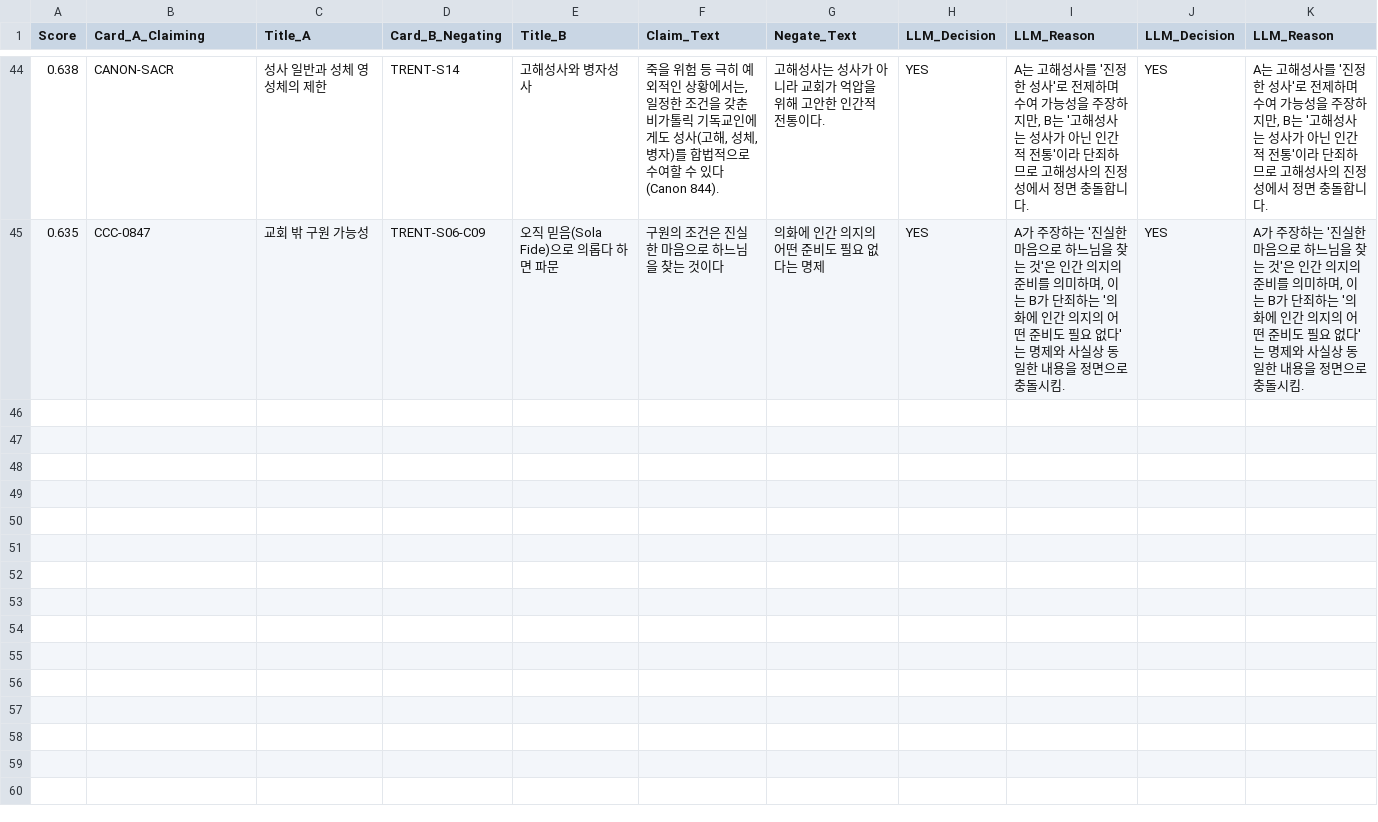
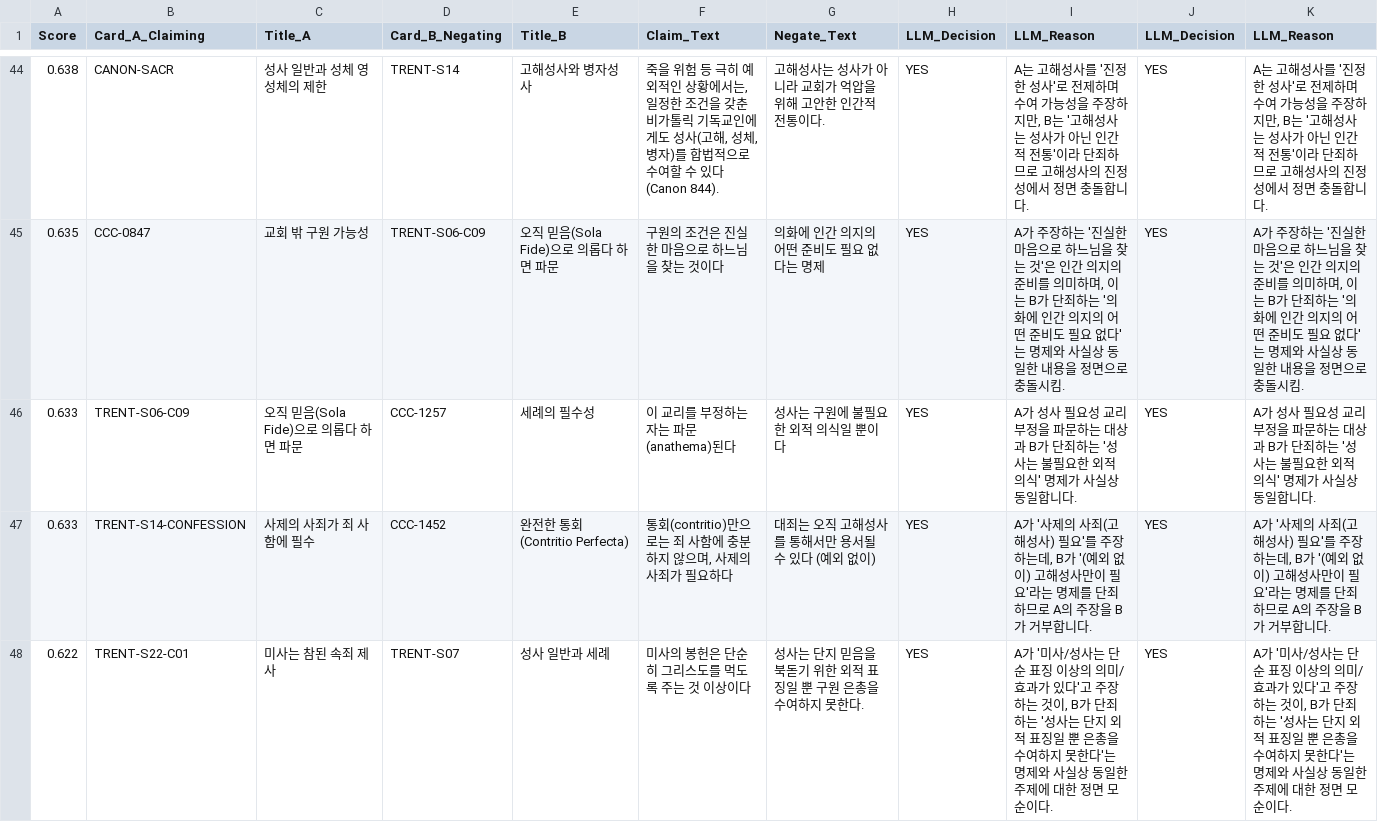
Before and after one commit to jloveonly-prog/the-scripture-audit-ko, a CSV file: the-catholic-audit/07_REPORT/llm_verified_conflicts.csv, drawn as a sheet; only a part is shown, gaps mark what is left out.

Commit message:
feat: add conflict detector script and corresponding report outputs for LLM verification

```diff
--- a/the-catholic-audit/07_REPORT/llm_verified_conflicts.csv
+++ b/the-catholic-audit/07_REPORT/llm_verified_conflicts.csv
@@ -45 +45,4 @@
 0.635,CCC-0847,교회 밖 구원 가능성,TRENT-S06-C09,오직 믿음(Sola Fide)으로 의롭다 하면 파문,구원의 조건은 진실한 마음으로 하느님을 찾는 것이다,의화에 인간 의지의 어떤 준비도 필요 없다는 명제,YES,"A가 주장하는 '진실한 마음으로 하느님을 찾는 것'은 인간 의지의 준비를 의미하며, 이는 B가 단죄하는 '의화에 인간 의지의 어떤 준비도 필요 없다'는 명제와 사실상 동일한 내용을 정면으로 충돌시킴.",YES,"A가 주장하는 '진실한 마음으로 하느님을 찾는 것'은 인간 의지의 준비를 의미하며, 이는 B가 단죄하는 '의화에 인간 의지의 어떤 준비도 필요 없다'는 명제와 사실상 동일한 내용을 정면으로 충돌시킴."
+0.633,TRENT-S06-C09,오직 믿음(Sola Fide)으로 의롭다 하면 파문,CCC-1257,세례의 필수성,이 교리를 부정하는 자는 파문(anathema)된다,성사는 구원에 불필요한 외적 의식일 뿐이다,YES,A가 성사 필요성 교리 부정을 파문하는 대상과 B가 단죄하는 '성사는 불필요한 외적 의식' 명제가 사실상 동일합니다.,YES,A가 성사 필요성 교리 부정을 파문하는 대상과 B가 단죄하는 '성사는 불필요한 외적 의식' 명제가 사실상 동일합니다.
+0.633,TRENT-S14-CONFESSION,사제의 사죄가 죄 사함에 필수,CCC-1452,완전한 통회 (Contritio Perfecta),"통회(contritio)만으로는 죄 사함에 충분하지 않으며, 사제의 사죄가 필요하다",대죄는 오직 고해성사를 통해서만 용서될 수 있다 (예외 없이),YES,"A가 '사제의 사죄(고해성사) 필요'를 주장하는데, B가 '(예외 없이) 고해성사만이 필요'라는 명제를 단죄하므로 A의 주장을 B가 거부합니다.",YES,"A가 '사제의 사죄(고해성사) 필요'를 주장하는데, B가 '(예외 없이) 고해성사만이 필요'라는 명제를 단죄하므로 A의 주장을 B가 거부합니다."
+0.622,TRENT-S22-C01,미사는 참된 속죄 제사,TRENT-S07,성사 일반과 세례,미사의 봉헌은 단순히 그리스도를 먹도록 주는 것 이상이다,성사는 단지 믿음을 북돋기 위한 외적 표징일 뿐 구원 은총을 수여하지 못한다.,YES,"A가 '미사/성사는 단순 표징 이상의 의미/효과가 있다'고 주장하는 것이, B가 단죄하는 '성사는 단지 외적 표징일 뿐 은총을 수여하지 못한다'는 명제와 사실상 동일한 주제에 대한 정면 모순이다.",YES,"A가 '미사/성사는 단순 표징 이상의 의미/효과가 있다'고 주장하는 것이, B가 단죄하는 '성사는 단지 외적 표징일 뿐 은총을 수여하지 못한다'는 명제와 사실상 동일한 주제에 대한 정면 모순이다."
```
Also changed, not shown: 3 other files.
